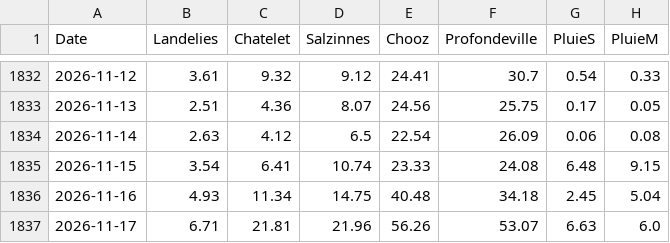
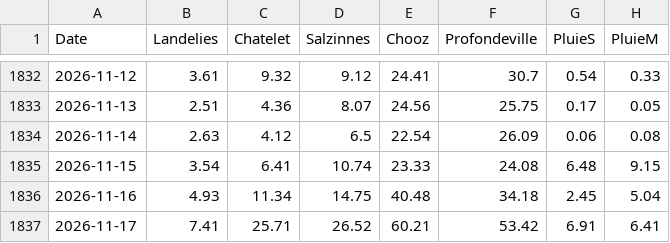
Before and after one commit to clem-tried-it/Guide-peche, a CSV file: data/historique.csv, drawn as a sheet; only a part is shown, gaps mark what is left out.

```diff
--- a/data/historique.csv
+++ b/data/historique.csv
@@ -1836,2 +1836,2 @@ Date,Landelies,Chatelet,Salzinnes,Chooz,Profondeville,PluieS,PluieM
 2026-11-16,4.93,11.34,14.75,40.48,34.18,2.45,5.04
-2026-11-17,6.71,21.81,21.96,56.26,53.07,6.63,6.0
+2026-11-17,7.41,25.71,26.52,60.21,53.42,6.91,6.41
```
Also changed, not shown: data/releves.csv, data/releves_10j.csv, 1 other file.
